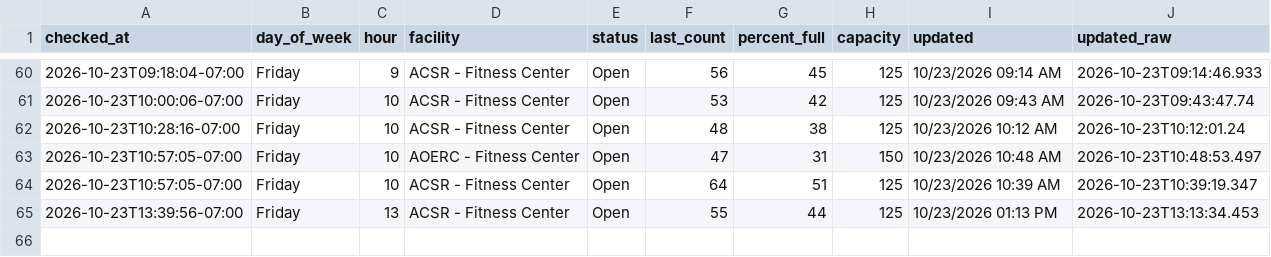
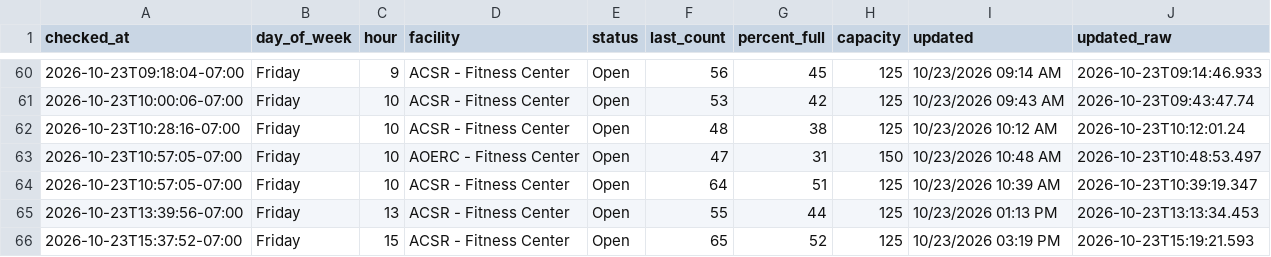
Before and after one commit to allmankm/gym-tracker, a CSV file: data/counts.csv, drawn as a sheet; only a part is shown, gaps mark what is left out.

```diff
--- a/data/counts.csv
+++ b/data/counts.csv
@@ -65 +65,2 @@ checked_at,day_of_week,hour,facility,status,last_count,percent_full,capacity,upd
 2026-10-23T13:39:56-07:00,Friday,13,ACSR - Fitness Center,Open,55,44,125,10/23/2026 01:13 PM,2026-10-23T13:13:34.453
+2026-10-23T15:37:52-07:00,Friday,15,ACSR - Fitness Center,Open,65,52,125,10/23/2026 03:19 PM,2026-10-23T15:19:21.593
```
